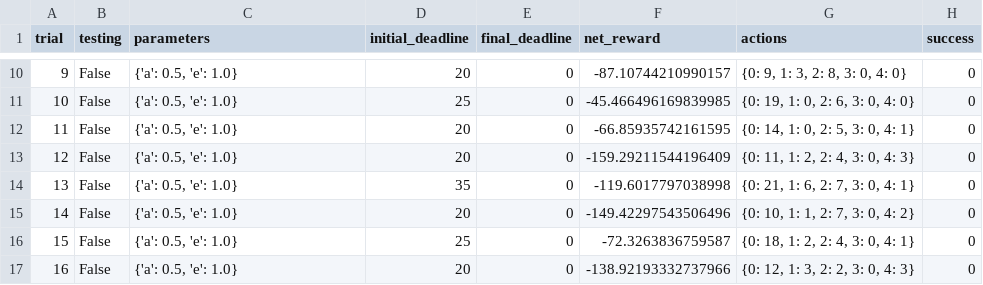
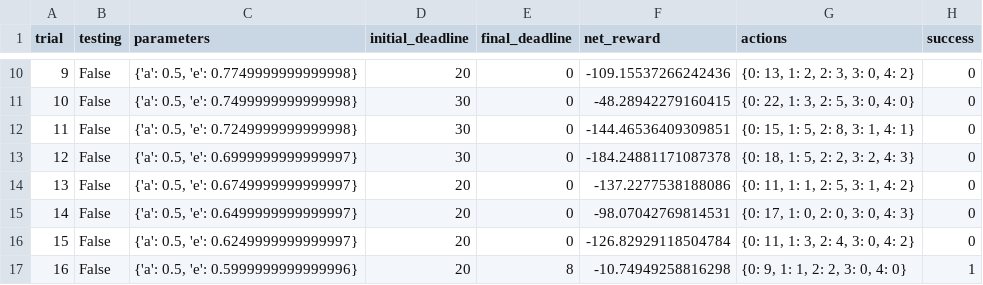
Before and after one commit to xuzhe0628/mlnd-projects, a CSV file: smartcab/logs/sim_no-learning.csv, drawn as a sheet; only a part is shown, gaps mark what is left out; the diff covers the shown part only.

```diff
--- a/smartcab/logs/sim_no-learning.csv
+++ b/smartcab/logs/sim_no-learning.csv
@@ -10,8 +10,8 @@ trial,testing,parameters,initial_deadline,final_deadline,net_reward,actions,succ
-9,False,"{'a': 0.5, 'e': 1.0}",20,0,-87.10744210990157,"{0: 9, 1: 3, 2: 8, 3: 0, 4: 0}",0
-10,False,"{'a': 0.5, 'e': 1.0}",25,0,-45.466496169839985,"{0: 19, 1: 0, 2: 6, 3: 0, 4: 0}",0
-11,False,"{'a': 0.5, 'e': 1.0}",20,0,-66.85935742161595,"{0: 14, 1: 0, 2: 5, 3: 0, 4: 1}",0
-12,False,"{'a': 0.5, 'e': 1.0}",20,0,-159.29211544196409,"{0: 11, 1: 2, 2: 4, 3: 0, 4: 3}",0
-13,False,"{'a': 0.5, 'e': 1.0}",35,0,-119.6017797038998,"{0: 21, 1: 6, 2: 7, 3: 0, 4: 1}",0
-14,False,"{'a': 0.5, 'e': 1.0}",20,0,-149.42297543506496,"{0: 10, 1: 1, 2: 7, 3: 0, 4: 2}",0
-15,False,"{'a': 0.5, 'e': 1.0}",25,0,-72.3263836759587,"{0: 18, 1: 2, 2: 4, 3: 0, 4: 1}",0
-16,False,"{'a': 0.5, 'e': 1.0}",20,0,-138.92193332737966,"{0: 12, 1: 3, 2: 2, 3: 0, 4: 3}",0
+9,False,"{'a': 0.5, 'e': 0.7749999999999998}",20,0,-109.15537266242436,"{0: 13, 1: 2, 2: 3, 3: 0, 4: 2}",0
+10,False,"{'a': 0.5, 'e': 0.7499999999999998}",30,0,-48.28942279160415,"{0: 22, 1: 3, 2: 5, 3: 0, 4: 0}",0
+11,False,"{'a': 0.5, 'e': 0.7249999999999998}",30,0,-144.46536409309851,"{0: 15, 1: 5, 2: 8, 3: 1, 4: 1}",0
+12,False,"{'a': 0.5, 'e': 0.6999999999999997}",30,0,-184.24881171087378,"{0: 18, 1: 5, 2: 2, 3: 2, 4: 3}",0
+13,False,"{'a': 0.5, 'e': 0.6749999999999997}",20,0,-137.2277538188086,"{0: 11, 1: 1, 2: 5, 3: 1, 4: 2}",0
+14,False,"{'a': 0.5, 'e': 0.6499999999999997}",20,0,-98.07042769814531,"{0: 17, 1: 0, 2: 0, 3: 0, 4: 3}",0
+15,False,"{'a': 0.5, 'e': 0.6249999999999997}",20,0,-126.82929118504784,"{0: 11, 1: 3, 2: 4, 3: 0, 4: 2}",0
+16,False,"{'a': 0.5, 'e': 0.5999999999999996}",20,8,-10.74949258816298,"{0: 9, 1: 1, 2: 2, 3: 0, 4: 0}",1
```
Also changed, not shown: 90 edited cells elsewhere in this file, smartcab/logs/sim_default-learning.csv, 6 other files.
